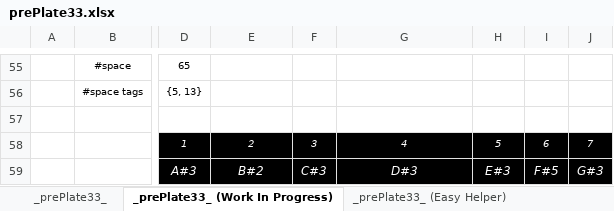
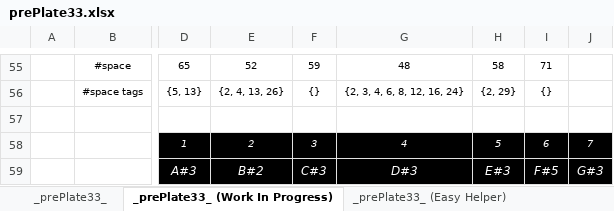
Before and after one commit to openroot/prePlate33, an Excel workbook: _prePlate33_/Offline Documents (Periodic)/prePlate33.xlsx, sheet _prePlate33_ (Work In Progress), drawn as a sheet; only a part is shown, gaps mark what is left out; values as stored, in another font and other column widths than the file's, no borders; charts and pictures not drawn; the diff covers the shown part only; the diff names each change by its address in the sheet, - before the commit and + after, or states it on an @@ line.

```diff
--- a/_prePlate33_/Offline Documents (Periodic)/prePlate33.xlsx (sheet _prePlate33_ (Work In Progress))
+++ b/_prePlate33_/Offline Documents (Periodic)/prePlate33.xlsx (sheet _prePlate33_ (Work In Progress))
-E55: (empty)
+E55: 52
-F55: (empty)
+F55: 59
-G55: (empty)
+G55: 48
-H55: (empty)
+H55: 58
-I55: (empty)
+I55: 71
-E56: (empty)
+E56: {2, 4, 13, 26}
-F56: (empty)
+F56: {}
-G56: (empty)
+G56: {2, 3, 4, 6, 8, 12, 16, 24}
-H56: (empty)
+H56: {2, 29}
-I56: (empty)
+I56: {}
```
Also changed, not shown: 60 edited cells elsewhere in this sheet, sheet _prePlate33_, 5 other files.
